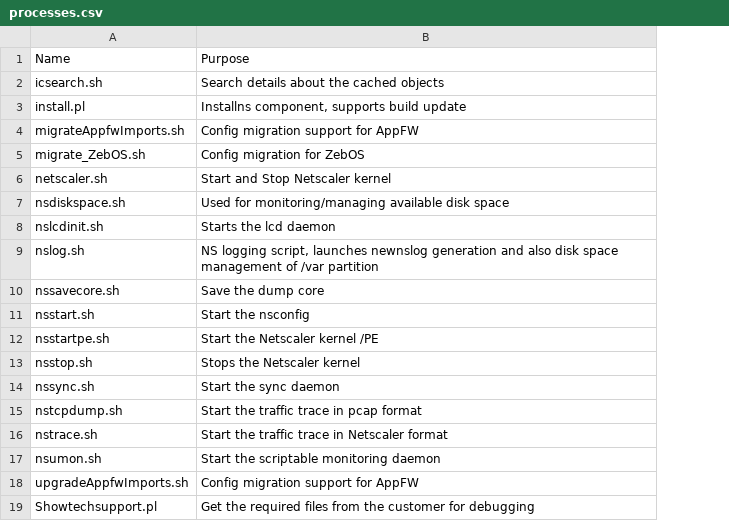
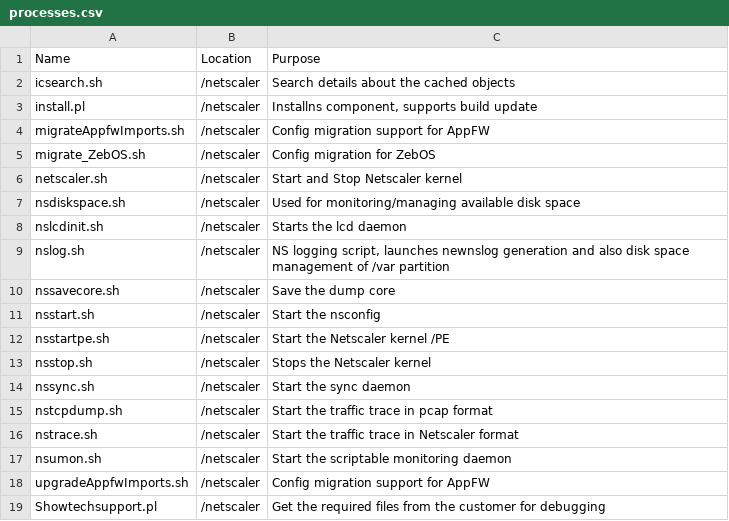
Before and after one commit to jdwilson/ADC, a CSV file: docs/source/notes/processes.csv, drawn as a sheet; the diff names each change by its address in the sheet, - before the commit and + after, or states it on an @@ line.

```diff
--- a/docs/source/notes/processes.csv
+++ b/docs/source/notes/processes.csv
+column B, rows 1-19: Location | /netscaler | /netscaler | /netscaler | /netscaler | /netscaler | /netscaler | /netscaler | /netscaler | /netscaler | /netscaler | /netscaler | /netscaler | /netscaler | /netscaler | /netscaler | /netscaler | /netscaler | /netscaler
```
Also changed, not shown: 2 other files.
